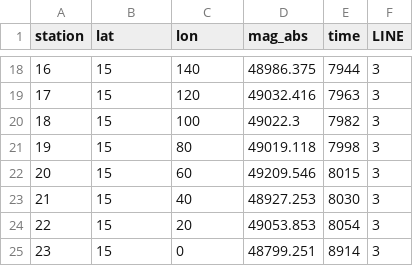
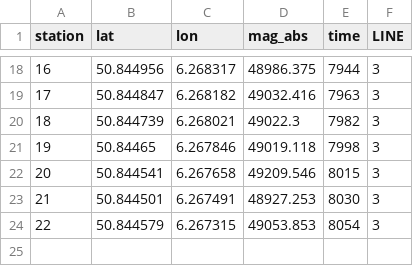
Before and after one commit to JuliusHen/Geophyphox-Excursion, a CSV file: Excursion 2022/G-858/Groups/G858/Group4.csv, drawn as a sheet; only a part is shown, gaps mark what is left out; the diff covers the shown part only.

```diff
--- a/Excursion 2022/G-858/Groups/G858/Group4.csv
+++ b/Excursion 2022/G-858/Groups/G858/Group4.csv
@@ -18,8 +18,7 @@
-16,15,140,48986.375,7944,3
-17,15,120,49032.416,7963,3
-18,15,100,49022.3,7982,3
-19,15,80,49019.118,7998,3
-20,15,60,49209.546,8015,3
-21,15,40,48927.253,8030,3
-22,15,20,49053.853,8054,3
-23,15,0,48799.251,8914,3
+16,50.844956,6.268317,48986.375,7944,3
+17,50.844847,6.268182,49032.416,7963,3
+18,50.844739,6.268021,49022.3,7982,3
+19,50.84465,6.267846,49019.118,7998,3
+20,50.844541,6.267658,49209.546,8015,3
+21,50.844501,6.267491,48927.253,8030,3
+22,50.844579,6.267315,49053.853,8054,3
```
Also changed, not shown: 32 edited cells elsewhere in this file, Excursion 2022/G-858/Groups/G858/Group2.csv, Excursion 2022/G-858/Groups/G858/Group5.csv, 45 other files.
